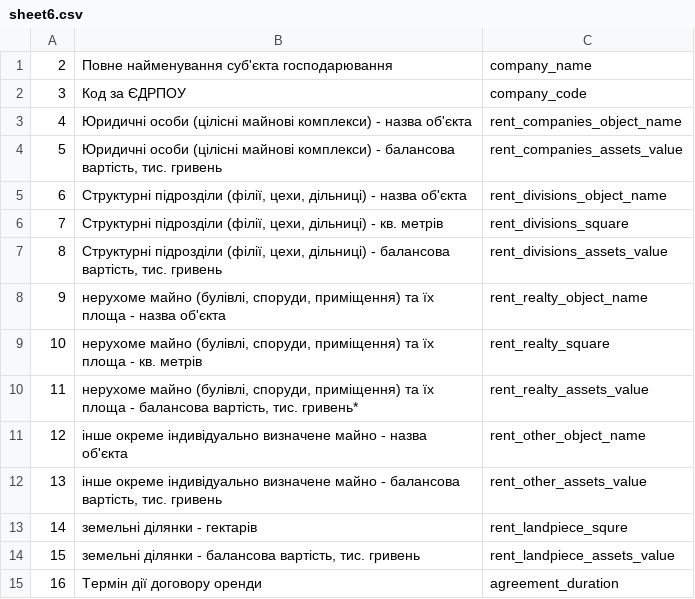
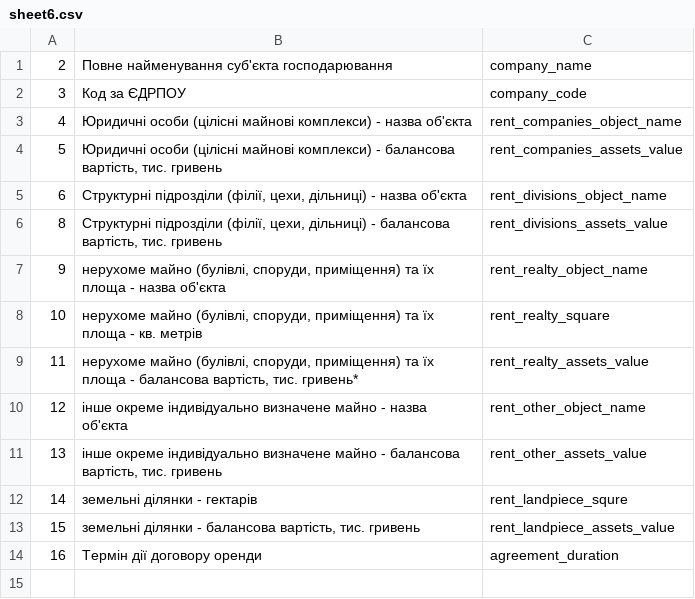
Before and after one commit to DixiGroup/finance_transformation, a CSV file: sheet6.csv, drawn as a sheet; the diff names each change by its address in the sheet, - before the commit and + after, or states it on an @@ line.

```diff
--- a/sheet6.csv
+++ b/sheet6.csv
-row 6: 7 | Cтруктурні підрозділи (філії, цехи, дільниці) - кв. метрів | rent_divisions_square
```
Also changed, not shown: 4 other files.
